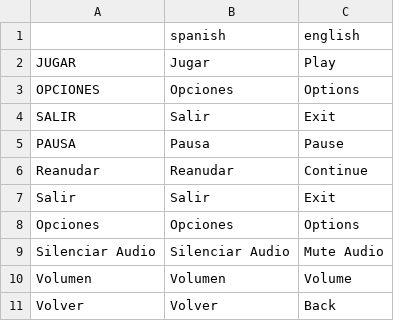
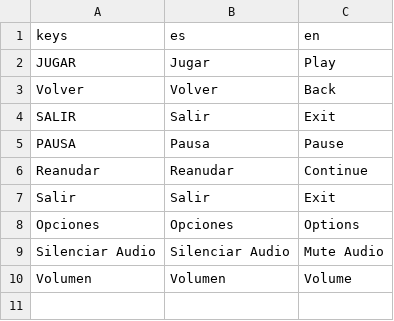
Before and after one commit to Gato7w7/Caedes_Benedicta, a CSV file: Assets/Traduccion.csv, drawn as a sheet.

Commit message:
Traduccion implementada falta arreglar error fisicas

```diff
--- a/Assets/Traduccion.csv
+++ b/Assets/Traduccion.csv
@@ -1,4 +1,4 @@
-,spanish,english
+keys,es,en
 JUGAR,Jugar,Play
-OPCIONES,Opciones,Options
+Volver,Volver,Back
 SALIR,Salir,Exit
@@ -10,2 +10 @@ Silenciar Audio,Silenciar Audio,Mute Audio
 Volumen,Volumen,Volume
-Volver,Volver,Back
```
Also changed, not shown: 11 other files.
